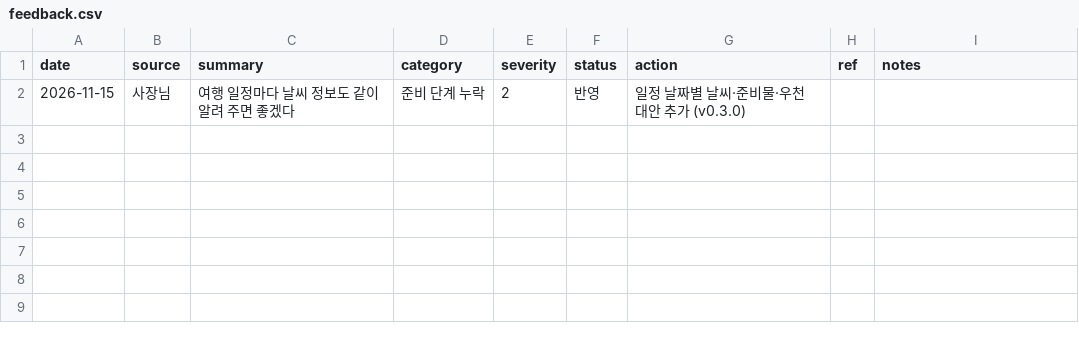
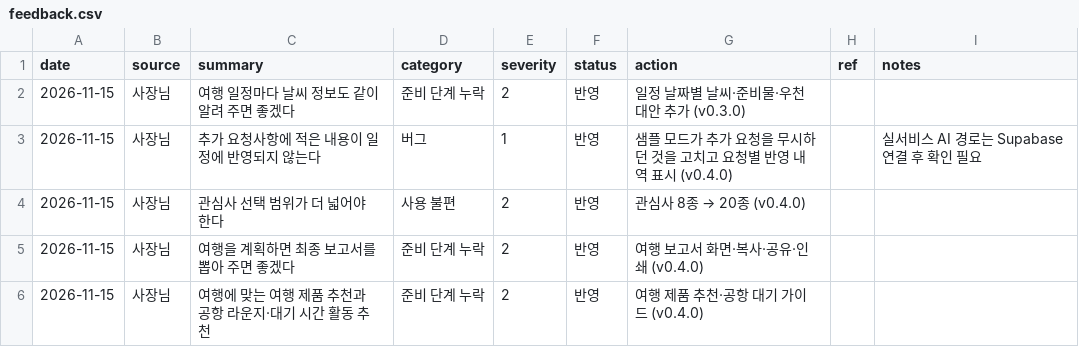
Before and after one commit to parksang-jun/HARU.com, a CSV file: ops/agent/state/feedback.csv, drawn as a sheet.

```diff
--- a/ops/agent/state/feedback.csv
+++ b/ops/agent/state/feedback.csv
@@ -2 +2,5 @@ date,source,summary,category,severity,status,action,ref,notes
 2026-11-15,사장님,여행 일정마다 날씨 정보도 같이 알려 주면 좋겠다,준비 단계 누락,2,반영,일정 날짜별 날씨·준비물·우천 대안 추가 (v0.3.0),,
+2026-11-15,사장님,추가 요청사항에 적은 내용이 일정에 반영되지 않는다,버그,1,반영,샘플 모드가 추가 요청을 무시하던 것을 고치고 요청별 반영 내역 표시 (v0.4.0),,실서비스 AI 경로는 Supabase 연결 후 확인 필요
+2026-11-15,사장님,관심사 선택 범위가 더 넓어야 한다,사용 불편,2,반영,관심사 8종 → 20종 (v0.4.0),,
+2026-11-15,사장님,여행을 계획하면 최종 보고서를 뽑아 주면 좋겠다,준비 단계 누락,2,반영,여행 보고서 화면·복사·공유·인쇄 (v0.4.0),,
+2026-11-15,사장님,여행에 맞는 여행 제품 추천과 공항 라운지·대기 시간 활동 추천,준비 단계 누락,2,반영,여행 제품 추천·공항 대기 가이드 (v0.4.0),,
```
Also changed, not shown: ops/agent/state/connections.csv, ops/agent/state/data-checks.csv, 49 other files.
